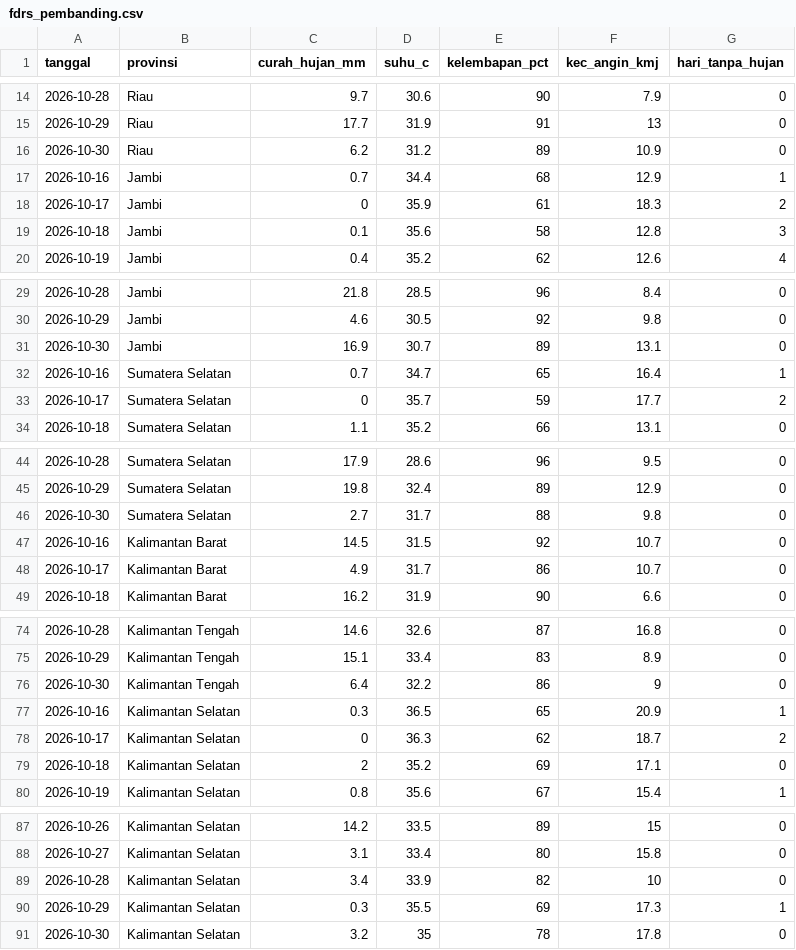
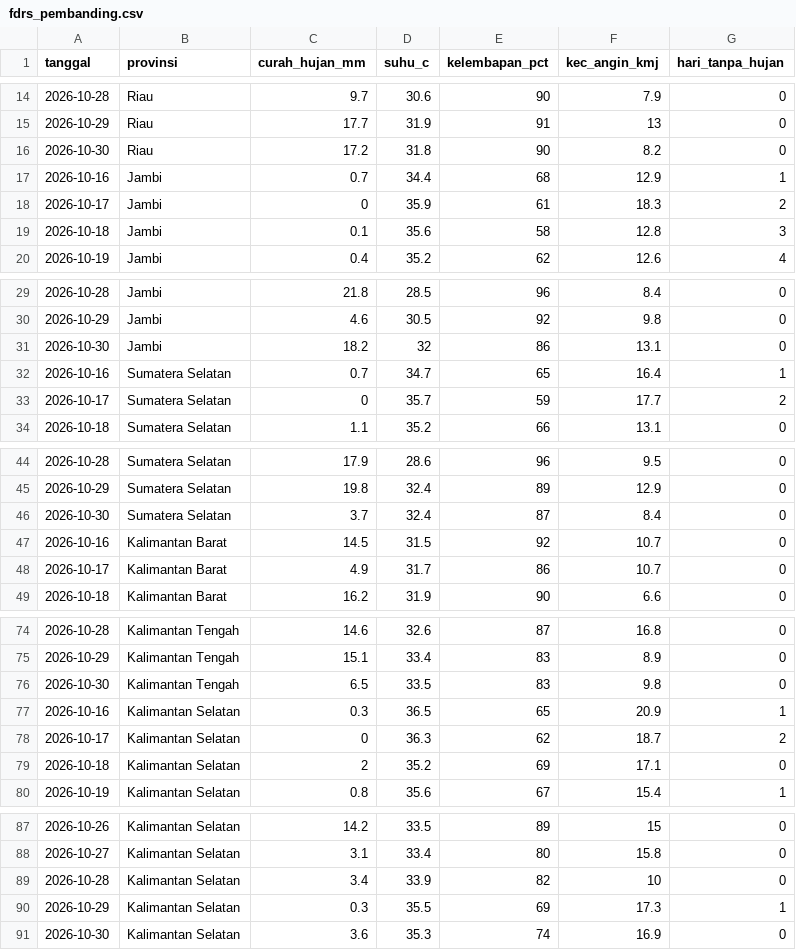
Before and after one commit to pantau-bencana/karhutla-dashboard, a CSV file: data/live/fdrs_pembanding.csv, drawn as a sheet; only a part is shown, gaps mark what is left out; the diff covers the shown part only.

```diff
--- a/data/live/fdrs_pembanding.csv
+++ b/data/live/fdrs_pembanding.csv
@@ -15,3 +15,3 @@ tanggal,provinsi,curah_hujan_mm,suhu_c,kelembapan_pct,kec_angin_kmj,hari_tanpa_h
 2026-10-29,Riau,17.7,31.9,91,13,0
-2026-10-30,Riau,6.2,31.2,89,10.9,0
+2026-10-30,Riau,17.2,31.8,90,8.2,0
 2026-10-16,Jambi,0.7,34.4,68,12.9,1
@@ -30,3 +30,3 @@ tanggal,provinsi,curah_hujan_mm,suhu_c,kelembapan_pct,kec_angin_kmj,hari_tanpa_h
 2026-10-29,Jambi,4.6,30.5,92,9.8,0
-2026-10-30,Jambi,16.9,30.7,89,13.1,0
+2026-10-30,Jambi,18.2,32,86,13.1,0
 2026-10-16,Sumatera Selatan,0.7,34.7,65,16.4,1
@@ -45,3 +45,3 @@ tanggal,provinsi,curah_hujan_mm,suhu_c,kelembapan_pct,kec_angin_kmj,hari_tanpa_h
 2026-10-29,Sumatera Selatan,19.8,32.4,89,12.9,0
-2026-10-30,Sumatera Selatan,2.7,31.7,88,9.8,0
+2026-10-30,Sumatera Selatan,3.7,32.4,87,8.4,0
 2026-10-16,Kalimantan Barat,14.5,31.5,92,10.7,0
@@ -75,3 +75,3 @@ tanggal,provinsi,curah_hujan_mm,suhu_c,kelembapan_pct,kec_angin_kmj,hari_tanpa_h
 2026-10-29,Kalimantan Tengah,15.1,33.4,83,8.9,0
-2026-10-30,Kalimantan Tengah,6.4,32.2,86,9,0
+2026-10-30,Kalimantan Tengah,6.5,33.5,83,9.8,0
 2026-10-16,Kalimantan Selatan,0.3,36.5,65,20.9,1
@@ -90,2 +90,2 @@ tanggal,provinsi,curah_hujan_mm,suhu_c,kelembapan_pct,kec_angin_kmj,hari_tanpa_h
 2026-10-29,Kalimantan Selatan,0.3,35.5,69,17.3,1
-2026-10-30,Kalimantan Selatan,3.2,35,78,17.8,0
+2026-10-30,Kalimantan Selatan,3.6,35.3,74,16.9,0
```
Also changed, not shown: 2 edited cells elsewhere in this file, data/live/bmkg-cap-prov.csv, data/live/gfwed-kabupaten.csv, 13 other files.
